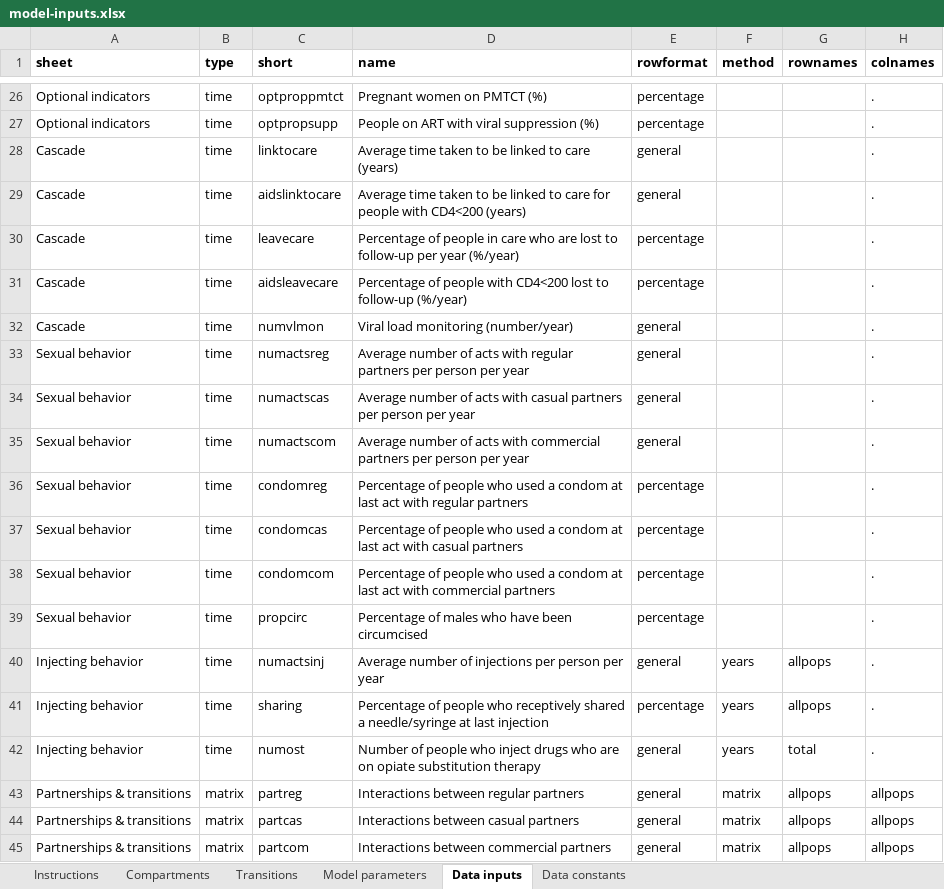
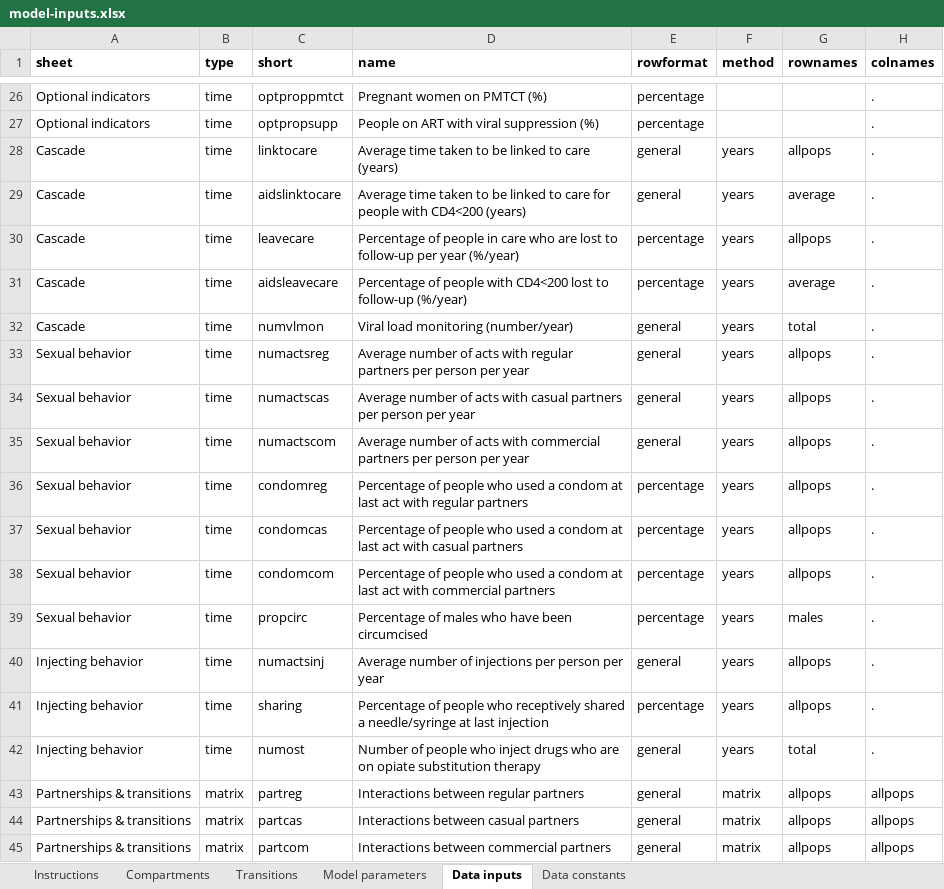
Before and after one commit to optimamodel/optima, an Excel workbook: optima/model-inputs.xlsx, sheet Data inputs, drawn as a sheet; only a part is shown, gaps mark what is left out; values as stored, in another font and other column widths than the file's, no borders; the diff names each change by its address in the sheet, - before the commit and + after, or states it on an @@ line.

```diff
--- a/optima/model-inputs.xlsx (sheet Data inputs)
+++ b/optima/model-inputs.xlsx (sheet Data inputs)
-F28:F39 (method): (empty)
+F28:F39 (method): years
-G28 (rownames): (empty)
+G28 (rownames): allpops
-G29 (rownames): (empty)
+G29 (rownames): average
-G30 (rownames): (empty)
+G30 (rownames): allpops
-G31 (rownames): (empty)
+G31 (rownames): average
-G32 (rownames): (empty)
+G32 (rownames): total
-G33:G38 (rownames): (empty)
+G33:G38 (rownames): allpops
-G39 (rownames): (empty)
+G39 (rownames): males
```
Also changed, not shown: 1 other file.
